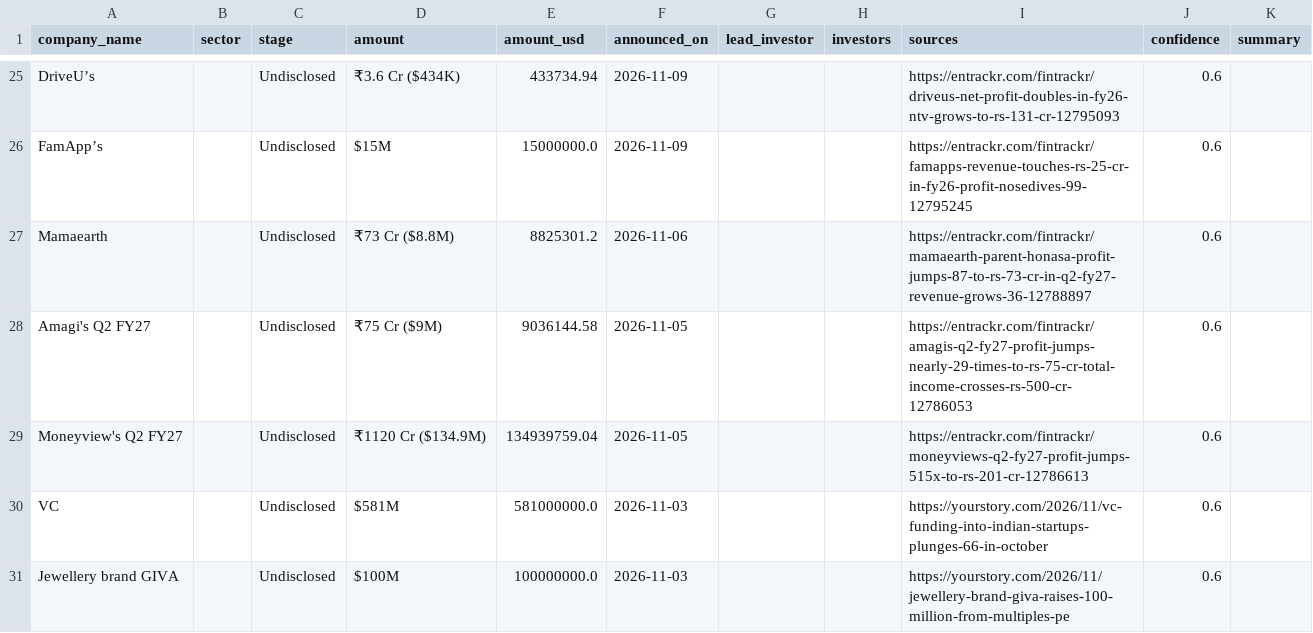
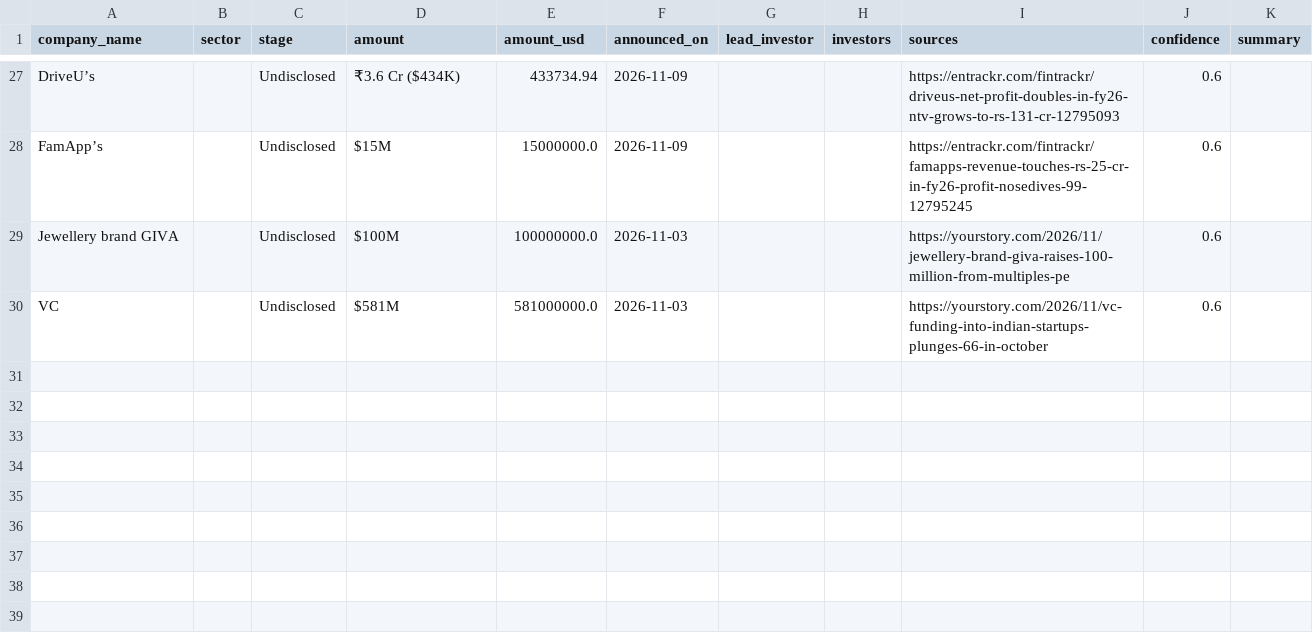
Before and after one commit to ryrk1020/indian-funding-pipeline, a CSV file: docs/rounds_latest.csv, drawn as a sheet; only a part is shown, gaps mark what is left out; the diff covers the shown part only.

```diff
--- a/docs/rounds_latest.csv
+++ b/docs/rounds_latest.csv
@@ -26,6 +28,3 @@ DriveU’s,,Undisclosed,₹3.6 Cr ($434K),433734.94,2026-11-09,,,https://entrack
 FamApp’s,,Undisclosed,$15M,15000000.0,2026-11-09,,,https://entrackr.com/fintrackr/famapps-revenue-touches-rs-25-cr-in-fy26-profit-nosedives-99-12795245,0.6,
-Mamaearth,,Undisclosed,₹73 Cr ($8.8M),8825301.2,2026-11-06,,,https://entrackr.com/fintrackr/mamaearth-parent-honasa-profit-jumps-87-to-rs-73-cr-in-q2-fy27-revenue-grows-36-12788897,0.6,
-Amagi's Q2 FY27,,Undisclosed,₹75 Cr ($9M),9036144.58,2026-11-05,,,https://entrackr.com/fintrackr/amagis-q2-fy27-profit-jumps-nearly-29-times-to-rs-75-cr-total-income-crosses-rs-500-cr-12786053,0.6,
-Moneyview's Q2 FY27,,Undisclosed,₹1120 Cr ($134.9M),134939759.04,2026-11-05,,,https://entrackr.com/fintrackr/moneyviews-q2-fy27-profit-jumps-515x-to-rs-201-cr-12786613,0.6,
+Jewellery brand GIVA,,Undisclosed,$100M,100000000.0,2026-11-03,,,https://yourstory.com/2026/11/jewellery-brand-giva-raises-100-million-from-multiples-pe,0.6,
 VC,,Undisclosed,$581M,581000000.0,2026-11-03,,,https://yourstory.com/2026/11/vc-funding-into-indian-startups-plunges-66-in-october,0.6,
-Jewellery brand GIVA,,Undisclosed,$100M,100000000.0,2026-11-03,,,https://yourstory.com/2026/11/jewellery-brand-giva-raises-100-million-from-multiples-pe,0.6,
```
Also changed, not shown: 7 added rows, 5 removed rows and 1 edited cell elsewhere in this file, exports/sample_rounds.csv, 3 other files.
